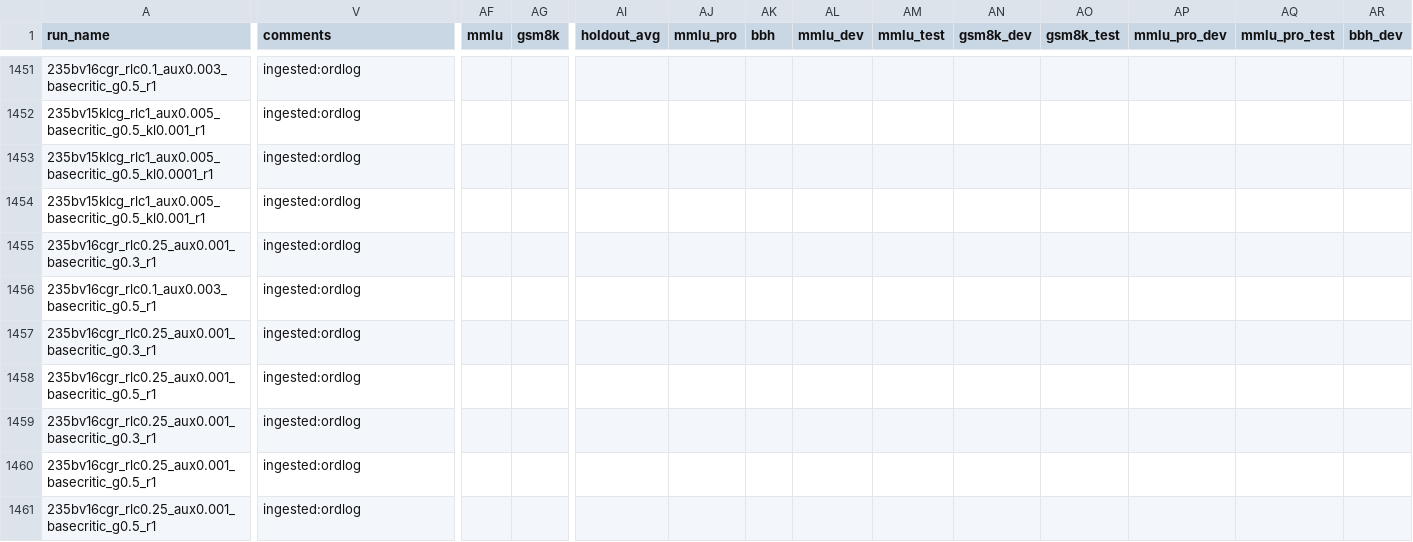
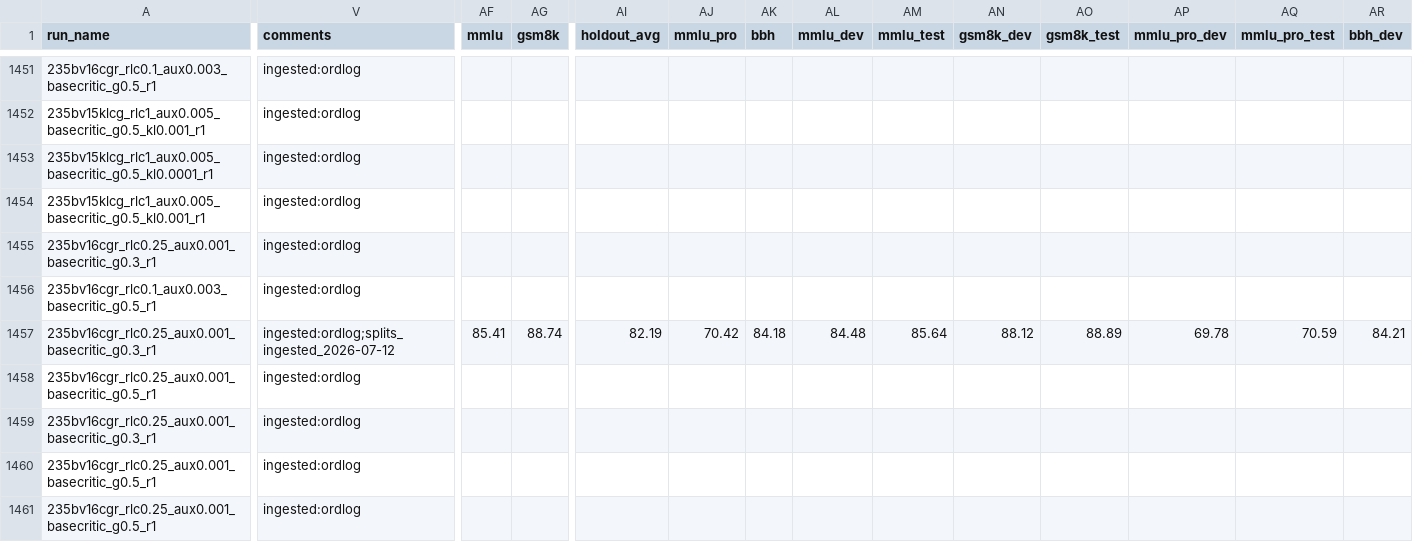
Before and after one commit to jondebug/Pai-Megatron-Patch, a CSV file: examples/qwen3/benchmarks/benchmark_results.csv, drawn as a sheet; only a part is shown, gaps mark what is left out; the diff covers the shown part only; the diff names each change by its address in the sheet, - before the commit and + after, or states it on an @@ line.

Commit message:
auto: splits+cp ingest 2026-07-13T19:00:33Z

```diff
--- a/examples/qwen3/benchmarks/benchmark_results.csv
+++ b/examples/qwen3/benchmarks/benchmark_results.csv
-V1457 (comments): ingested:ordlog
+V1457 (comments): ingested:ordlog;splits_ingested_2026-07-12
-AF1457 (mmlu): (empty)
+AF1457 (mmlu): 85.41
-AG1457 (gsm8k): (empty)
+AG1457 (gsm8k): 88.74
-AI1457 (holdout_avg): (empty)
+AI1457 (holdout_avg): 82.19
-AJ1457 (mmlu_pro): (empty)
+AJ1457 (mmlu_pro): 70.42
-AK1457 (bbh): (empty)
+AK1457 (bbh): 84.18
-AL1457 (mmlu_dev): (empty)
+AL1457 (mmlu_dev): 84.48
-AM1457 (mmlu_test): (empty)
+AM1457 (mmlu_test): 85.64
-AN1457 (gsm8k_dev): (empty)
+AN1457 (gsm8k_dev): 88.12
-AO1457 (gsm8k_test): (empty)
+AO1457 (gsm8k_test): 88.89
-AP1457 (mmlu_pro_dev): (empty)
+AP1457 (mmlu_pro_dev): 69.78
-AQ1457 (mmlu_pro_test): (empty)
+AQ1457 (mmlu_pro_test): 70.59
-AR1457 (bbh_dev): (empty)
+AR1457 (bbh_dev): 84.21
```
Also changed, not shown: 3 edited cells elsewhere in this file.
